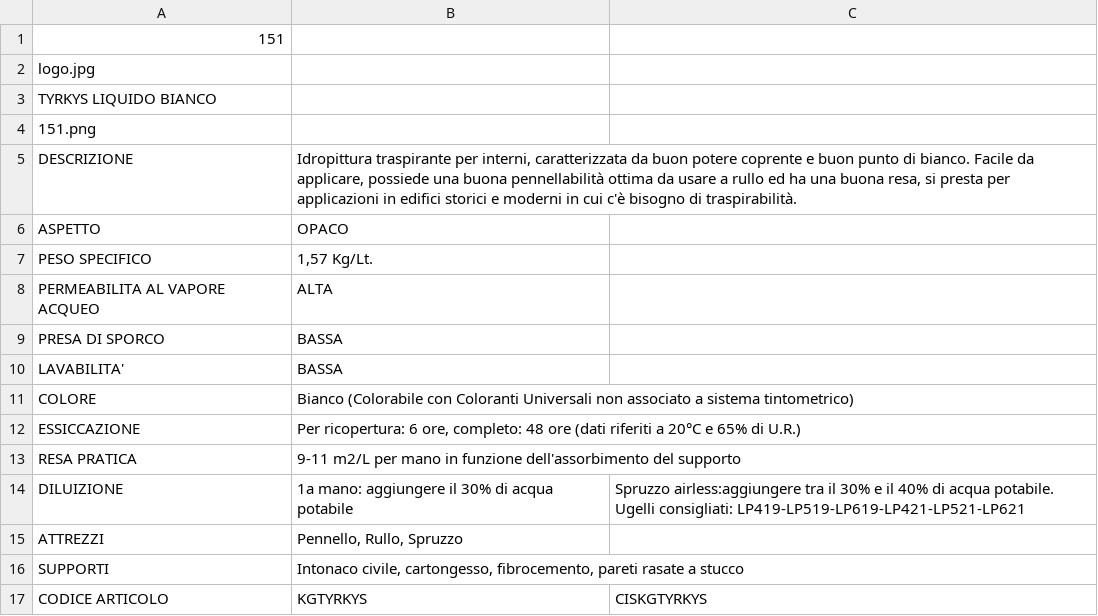
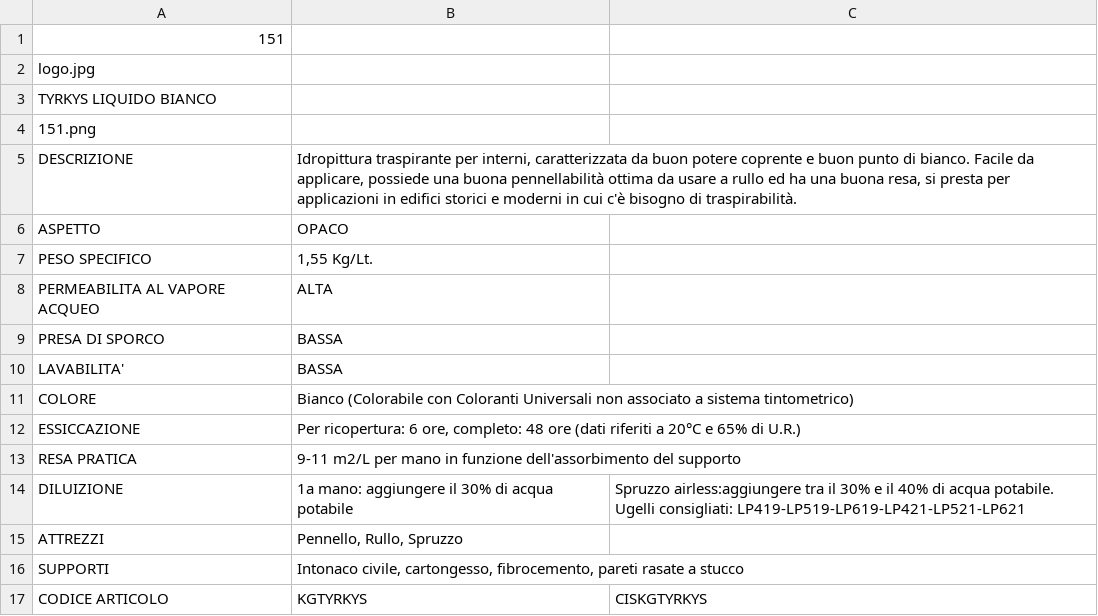
Before and after one commit to RobertoITA/SitoSchede, a CSV file: SitoSchede/pro_ita/PRODOTTI/151/SCHEDA.csv, drawn as a sheet.

```diff
--- a/SitoSchede/pro_ita/PRODOTTI/151/SCHEDA.csv
+++ b/SitoSchede/pro_ita/PRODOTTI/151/SCHEDA.csv
@@ -6,3 +6,3 @@ DESCRIZIONE;Idropittura traspirante per interni, caratterizzata da buon potere c
 ASPETTO;OPACO
-PESO SPECIFICO;1,57 Kg/Lt.
+PESO SPECIFICO;1,55 Kg/Lt.
 PERMEABILITA AL VAPORE ACQUEO; ALTA
```
Also changed, not shown: SitoSchede/pro_ita/PRODOTTI/016/SCHEDA.csv, SitoSchede/pro_ita/PRODOTTI/150/SCHEDA.csv, 11 other files.
